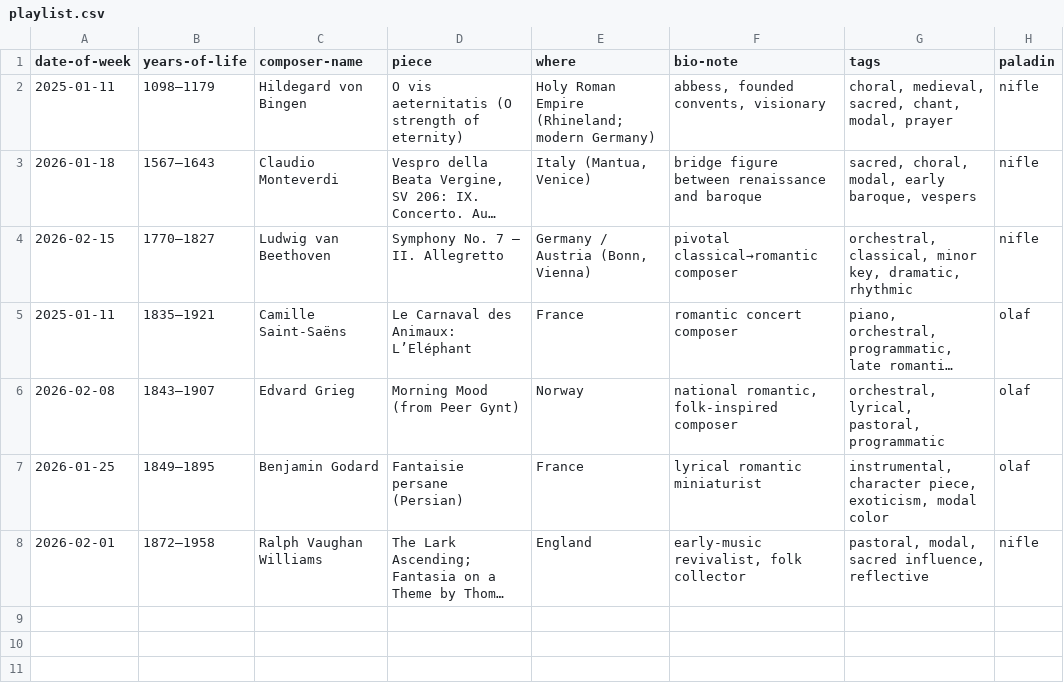
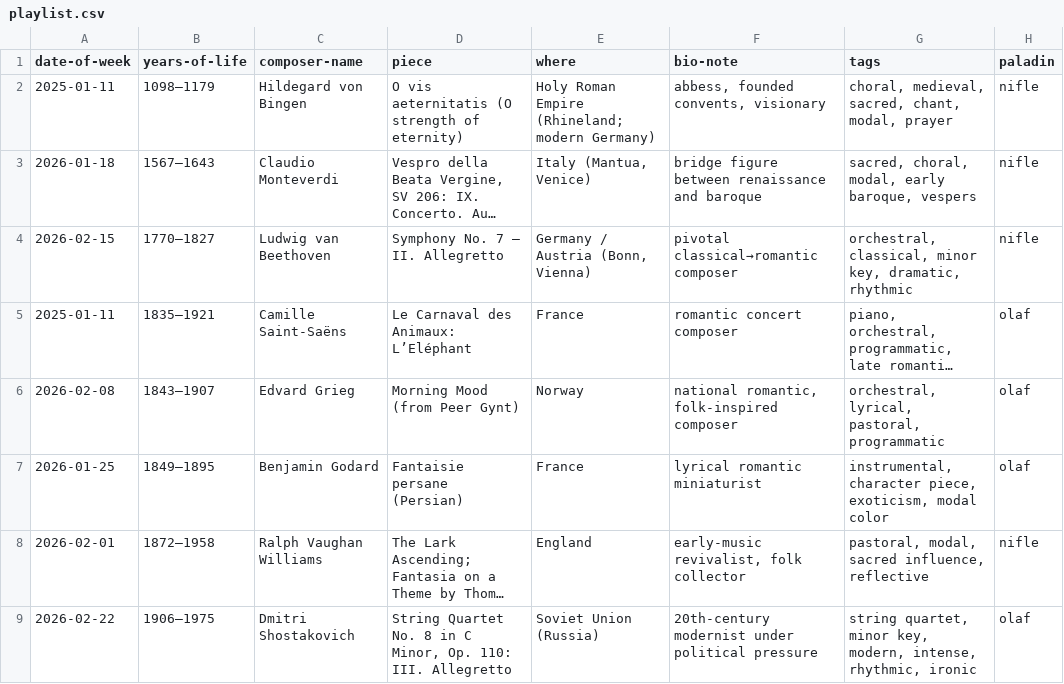
Before and after one commit to n-oel/n-oel.github.io, a CSV file: data/playlist.csv, drawn as a sheet; long unchanged cells end in …; the diff names each change by its address in the sheet, - before the commit and + after, or states it on an @@ line.

Commit message:
playlist.csv

```diff
--- a/data/playlist.csv
+++ b/data/playlist.csv
+row 9: 2026-02-22 | 1906–1975 | Dmitri Shostakovich | String Quartet No. 8 in C Minor, Op. 110: III. Allegretto | Soviet Union (Russia) | 20th-century modernist under political pressure | string quartet, minor key, modern, intense, rhythmic, ironic | olaf
```
